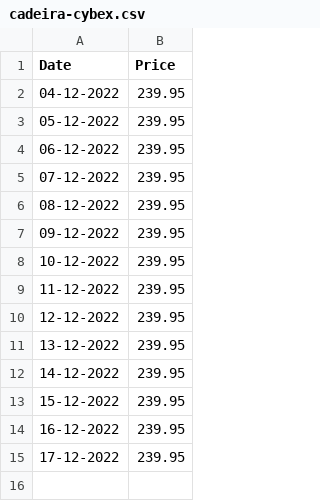
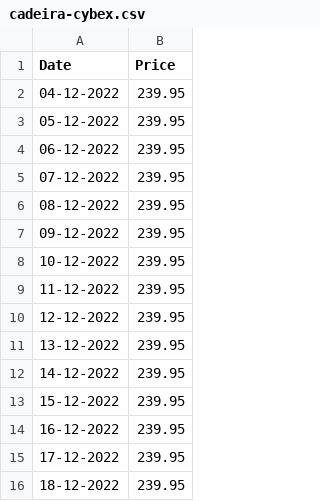
Before and after one commit to malhas/price-tracker, a CSV file: items/cadeira-cybex.csv, drawn as a sheet; the diff names each change by its address in the sheet, - before the commit and + after, or states it on an @@ line.

```diff
--- a/items/cadeira-cybex.csv
+++ b/items/cadeira-cybex.csv
+row 16: 18-12-2022 | 239.95
```
Also changed, not shown: items/cafe-masaka.csv, items/jeans.csv, 3 other files.
